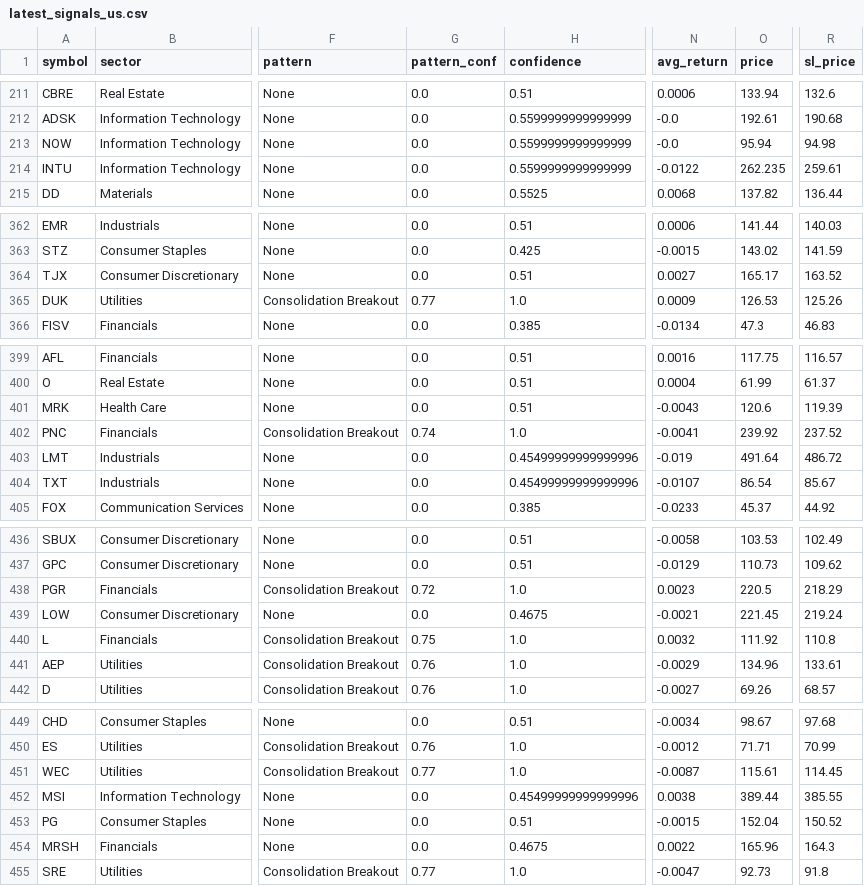
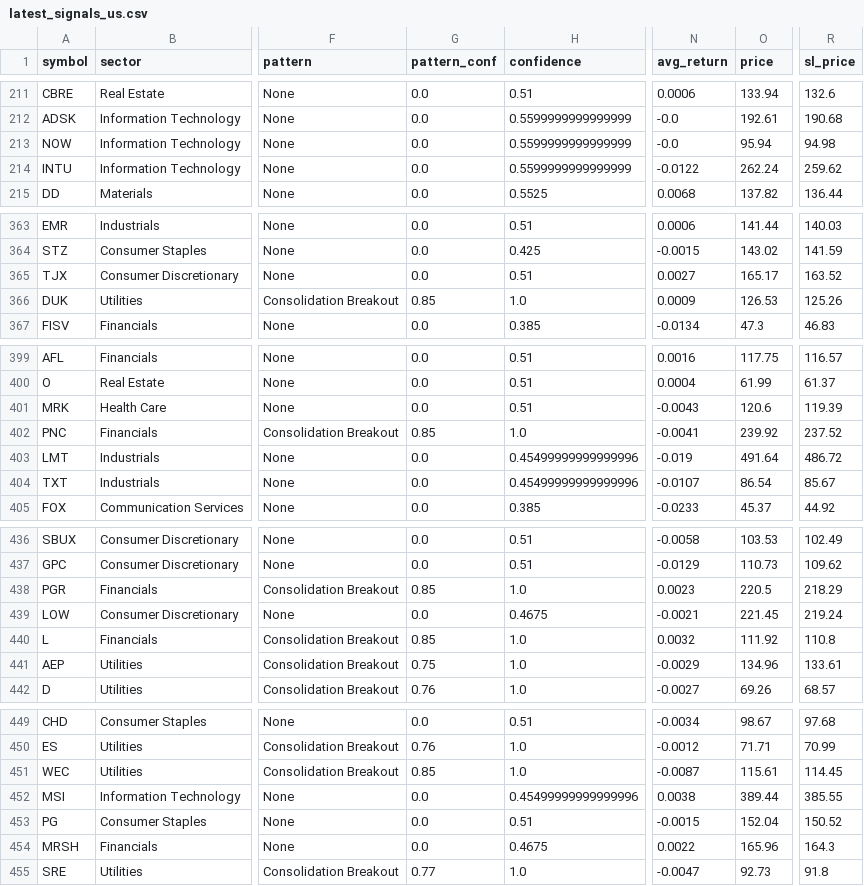
Before and after one commit to Oosuperlio/StockDashboard, a CSV file: data/signals/latest_signals_us.csv, drawn as a sheet; only a part is shown, gaps mark what is left out; addresses are those after the commit; the diff covers the shown part only; the diff names each change by its address in the sheet, - before the commit and + after, or states it on an @@ line.

```diff
--- a/data/signals/latest_signals_us.csv
+++ b/data/signals/latest_signals_us.csv
-O214 (price): 262.235
+O214 (price): 262.24
-R214 (sl_price): 259.61
+R214 (sl_price): 259.62
-G366 (pattern_conf): 0.77
+G366 (pattern_conf): 0.85
-G402 (pattern_conf): 0.74
+G402 (pattern_conf): 0.85
-G438 (pattern_conf): 0.72
+G438 (pattern_conf): 0.85
-G440 (pattern_conf): 0.75
+G440 (pattern_conf): 0.85
-G441 (pattern_conf): 0.76
+G441 (pattern_conf): 0.75
-G451 (pattern_conf): 0.77
+G451 (pattern_conf): 0.85
```
Also changed, not shown: 2 added rows, 2 removed rows and 7 edited cells elsewhere in this file, 5 other files.
